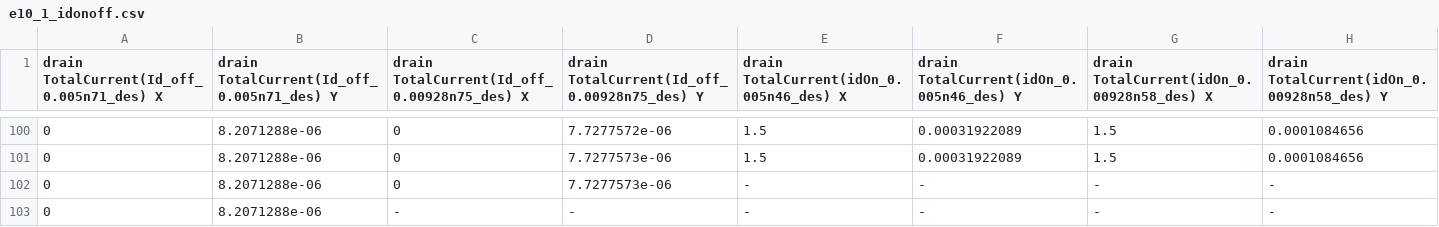
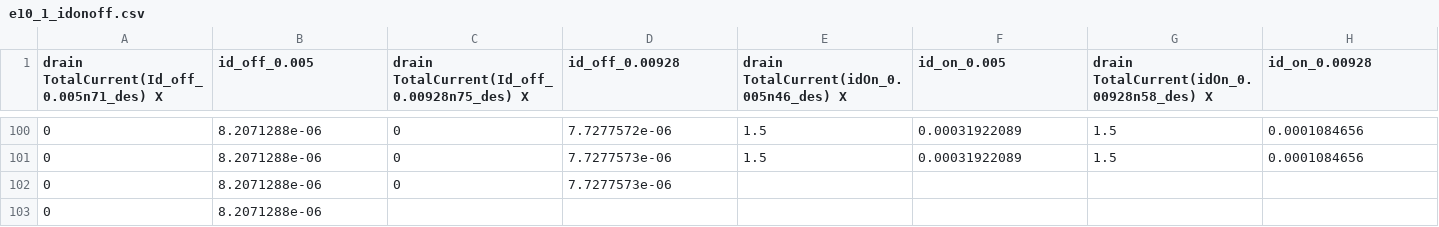
Before and after one commit to 25ec01048-prog/lab-2, a CSV file: e10/e10_1_idonoff.csv, drawn as a sheet; only a part is shown, gaps mark what is left out; removed rows and columns are numbered as before the commit, all else as after; the diff names each change by its address in the sheet, - before the commit and + after, or states it on an @@ line.

```diff
--- a/e10/e10_1_idonoff.csv
+++ b/e10/e10_1_idonoff.csv
-B1: drain TotalCurrent(Id_off_0.005n71_des) Y
+B1: id_off_0.005
-D1: drain TotalCurrent(Id_off_0.00928n75_des) Y
+D1: id_off_0.00928
-F1: drain TotalCurrent(idOn_0.005n46_des) Y
+F1: id_on_0.005
-H1: drain TotalCurrent(idOn_0.00928n58_des) Y
+H1: id_on_0.00928
-E102: -
+E102: (empty)
-F102 (id_on_0.005): -
+F102 (id_on_0.005): (empty)
-G102: -
+G102: (empty)
-H102 (id_on_0.00928): -
+H102 (id_on_0.00928): (empty)
-row 103: 0 | 8.2071288e-06 | - | - | - | - | - | -
+row 103: 0 | 8.2071288e-06
```
Also changed, not shown: e10/e10_1_id_vd.csv, e10/e10_1_id_vg.csv, 23 other files.
